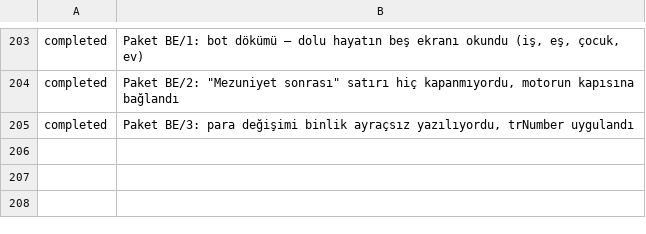
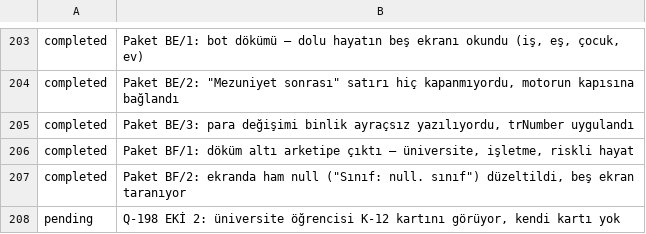
Before and after one commit to fahrettinkoksal/bir--m-r, a TSV file: docs/planner/tasks.tsv, drawn as a sheet; only a part is shown, gaps mark what is left out; the diff names each change by its address in the sheet, - before the commit and + after, or states it on an @@ line.

```diff
--- a/docs/planner/tasks.tsv
+++ b/docs/planner/tasks.tsv
+row 206: completed | Paket BF/1: döküm altı arketipe çıktı — üniversite, işletme, riskli hayat
+row 207: completed | Paket BF/2: ekranda ham null ("Sınıf: null. sınıf") düzeltildi, beş ekran taranıyor
+row 208: pending | Q-198 EKİ 2: üniversite öğrencisi K-12 kartını görüyor, kendi kartı yok
```
Also changed, not shown: 5 other files.
